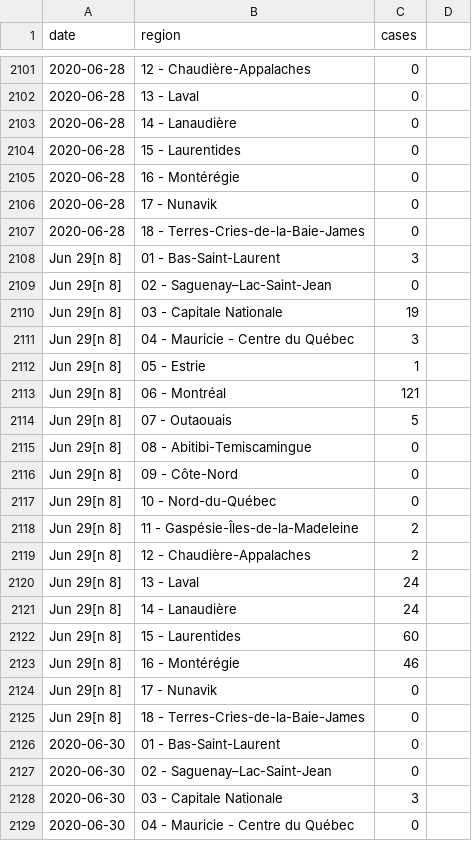
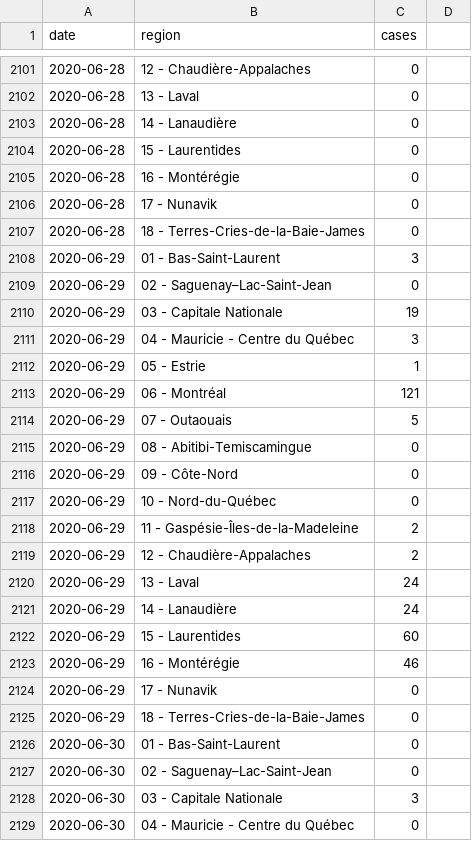
Before and after one commit to lucgauthier/covid-19-data, a CSV file: quebec-regions-newcases.csv, drawn as a sheet; only a part is shown, gaps mark what is left out; the diff names each change by its address in the sheet, - before the commit and + after, or states it on an @@ line.

Commit message:
fix june 29 date format

```diff
--- a/quebec-regions-newcases.csv
+++ b/quebec-regions-newcases.csv
-A2108:A2125 (date): Jun 29[n 8]
+A2108:A2125 (date): 2020-06-29
```
